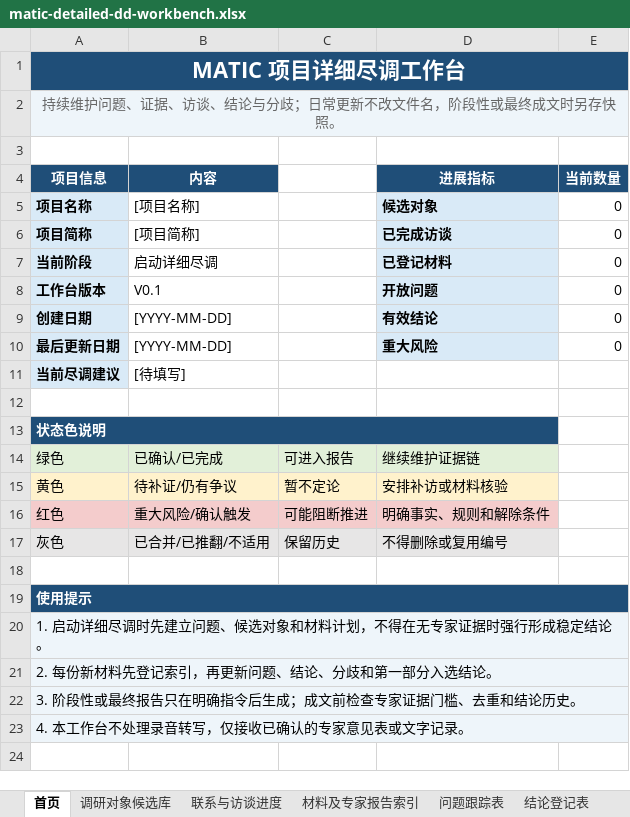
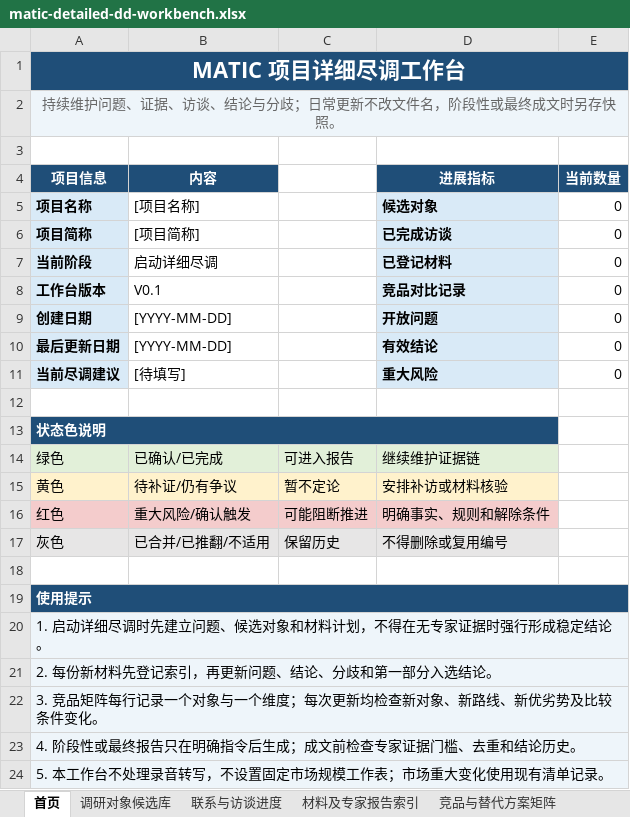
Before and after one commit to wfxwfx2008/matic-project-due-diligence, an Excel workbook: assets/matic-detailed-dd-workbench.xlsx, sheet 首页, drawn as a sheet; values as stored, in another font and other column widths than the file's, no borders; the diff names each change by its address in the sheet, - before the commit and + after, or states it on an @@ line.

```diff
--- a/assets/matic-detailed-dd-workbench.xlsx (sheet 首页)
+++ b/assets/matic-detailed-dd-workbench.xlsx (sheet 首页)
+sheet tab: 竞品与替代方案矩阵
-D8 (进展指标): 开放问题
+D8 (进展指标): 竞品对比记录
-D9 (进展指标): 有效结论
+D9 (进展指标): 开放问题
-D10 (进展指标): 重大风险
+D10 (进展指标): 有效结论
-D11 (进展指标): (empty)
+D11 (进展指标): 重大风险
-D11 fill: none
+D11 fill: #D9EAF7
-E11 (当前数量): (empty)
+E11 (当前数量): 0
-A22 (项目信息): 3. 阶段性或最终报告只在明确指令后生成；成文前检查专家证据门槛、去重和结论历史。
+A22 (项目信息): 3. 竞品矩阵每行记录一个对象与一个维度；每次更新均检查新对象、新路线、新优劣势及比较条件变化。
-A23 (项目信息): 4. 本工作台不处理录音转写，仅接收已确认的专家意见表或文字记录。
+A23 (项目信息): 4. 阶段性或最终报告只在明确指令后生成；成文前检查专家证据门槛、去重和结论历史。
+row 24: 5. 本工作台不处理录音转写，不设置固定市场规模工作表；市场重大变化使用现有清单记录。
```
Also changed, not shown: formulas that keep their value, 13 other files.
